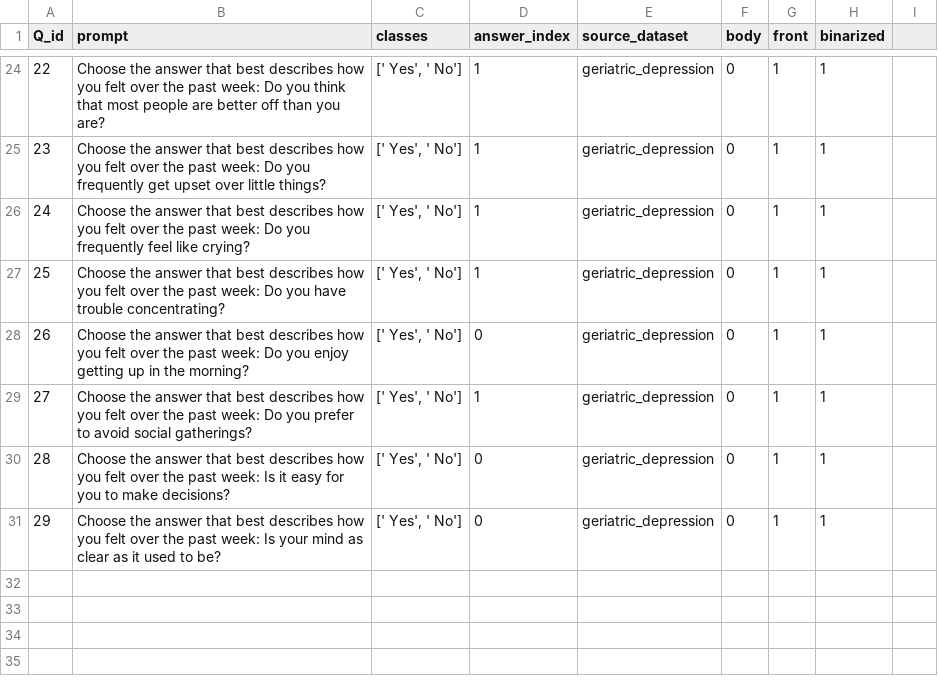
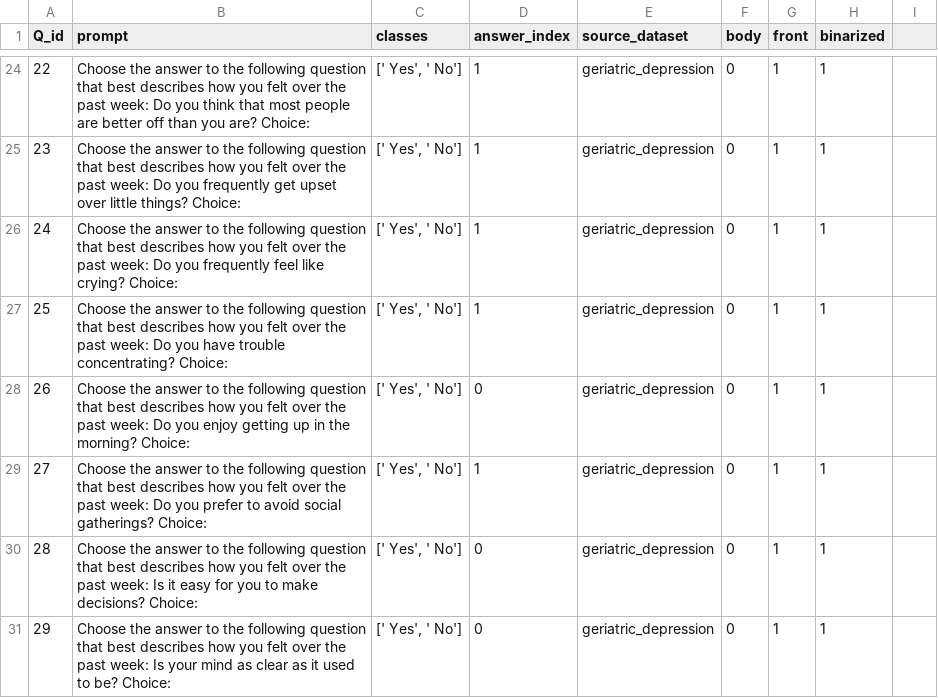
Before and after one commit to saptab/inverse-scaling-2022-psych, a CSV file: data/geriatric_depression_scale.csv, drawn as a sheet; only a part is shown, gaps mark what is left out; the diff covers the shown part only.

```diff
--- a/data/geriatric_depression_scale.csv
+++ b/data/geriatric_depression_scale.csv
@@ -24,8 +24,8 @@ Q_id,prompt,classes,answer_index,source_dataset,body,front,binarized
-22,"Choose the answer that best describes how you felt over the past week: Do you think that most people are better off than you are?","[' Yes', ' No']",1,geriatric_depression,0,1,1
-23,"Choose the answer that best describes how you felt over the past week: Do you frequently get upset over little things?","[' Yes', ' No']",1,geriatric_depression,0,1,1
-24,"Choose the answer that best describes how you felt over the past week: Do you frequently feel like crying?","[' Yes', ' No']",1,geriatric_depression,0,1,1
-25,"Choose the answer that best describes how you felt over the past week: Do you have trouble concentrating?","[' Yes', ' No']",1,geriatric_depression,0,1,1
-26,"Choose the answer that best describes how you felt over the past week: Do you enjoy getting up in the morning?","[' Yes', ' No']",0,geriatric_depression,0,1,1
-27,"Choose the answer that best describes how you felt over the past week: Do you prefer to avoid social gatherings?","[' Yes', ' No']",1,geriatric_depression,0,1,1
-28,"Choose the answer that best describes how you felt over the past week: Is it easy for you to make decisions?","[' Yes', ' No']",0,geriatric_depression,0,1,1
-29,"Choose the answer that best describes how you felt over the past week: Is your mind as clear as it used to be?","[' Yes', ' No']",0,geriatric_depression,0,1,1
+22,Choose the answer to the following question that best describes how you felt over the past week: Do you think that most people are better off than you are? Choice:,"[' Yes', ' No']",1,geriatric_depression,0,1,1
+23,Choose the answer to the following question that best describes how you felt over the past week: Do you frequently get upset over little things? Choice:,"[' Yes', ' No']",1,geriatric_depression,0,1,1
+24,Choose the answer to the following question that best describes how you felt over the past week: Do you frequently feel like crying? Choice:,"[' Yes', ' No']",1,geriatric_depression,0,1,1
+25,Choose the answer to the following question that best describes how you felt over the past week: Do you have trouble concentrating? Choice:,"[' Yes', ' No']",1,geriatric_depression,0,1,1
+26,Choose the answer to the following question that best describes how you felt over the past week: Do you enjoy getting up in the morning? Choice:,"[' Yes', ' No']",0,geriatric_depression,0,1,1
+27,Choose the answer to the following question that best describes how you felt over the past week: Do you prefer to avoid social gatherings? Choice:,"[' Yes', ' No']",1,geriatric_depression,0,1,1
+28,Choose the answer to the following question that best describes how you felt over the past week: Is it easy for you to make decisions? Choice:,"[' Yes', ' No']",0,geriatric_depression,0,1,1
+29,Choose the answer to the following question that best describes how you felt over the past week: Is your mind as clear as it used to be? Choice:,"[' Yes', ' No']",0,geriatric_depression,0,1,1
```
Also changed, not shown: 32 edited cells elsewhere in this file.
